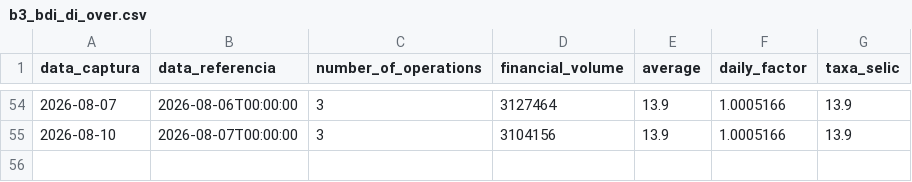
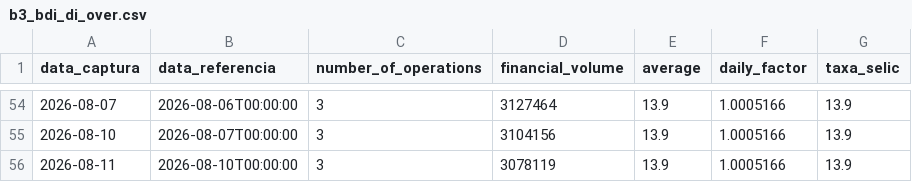
Before and after one commit to PulseDataLabs/PulseFlat, a CSV file: data/b3_bdi_di_over.csv, drawn as a sheet; only a part is shown, gaps mark what is left out.

```diff
--- a/data/b3_bdi_di_over.csv
+++ b/data/b3_bdi_di_over.csv
@@ -55 +55,2 @@ data_captura,data_referencia,number_of_operations,financial_volume,average,daily
 2026-08-10,2026-08-07T00:00:00,3,3104156,13.9,1.0005166,13.9
+2026-08-11,2026-08-10T00:00:00,3,3078119,13.9,1.0005166,13.9
```
Also changed, not shown: data/bcb_ptax.csv, data/bcb_sgs.csv, 29 other files.
